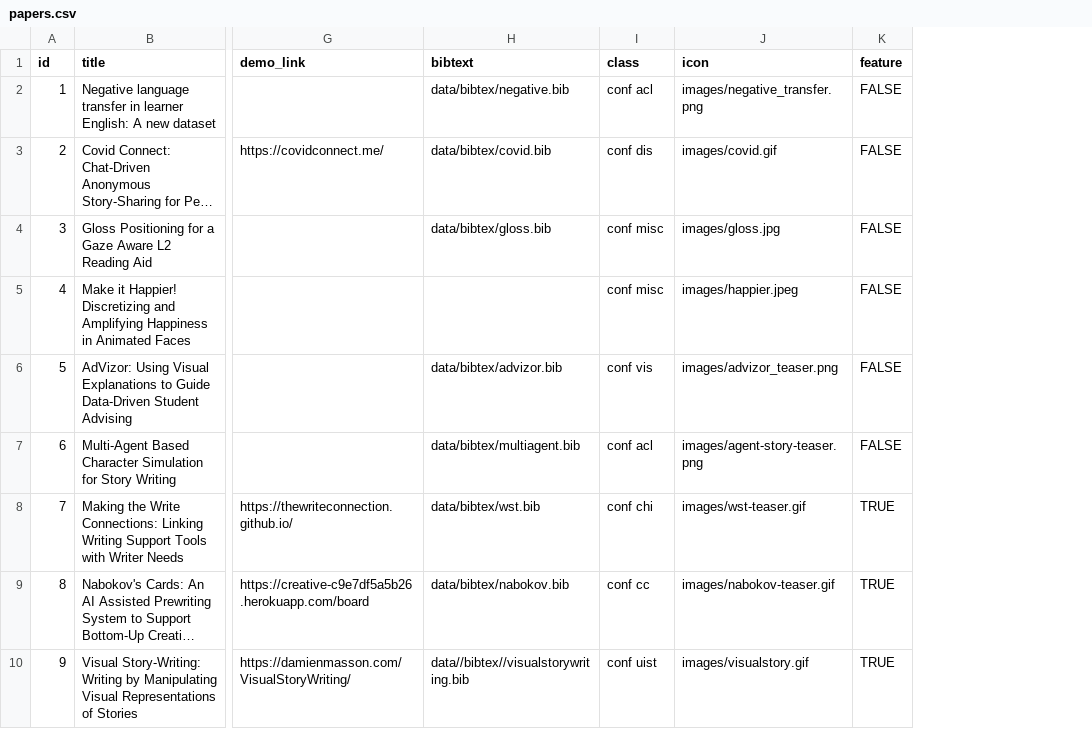
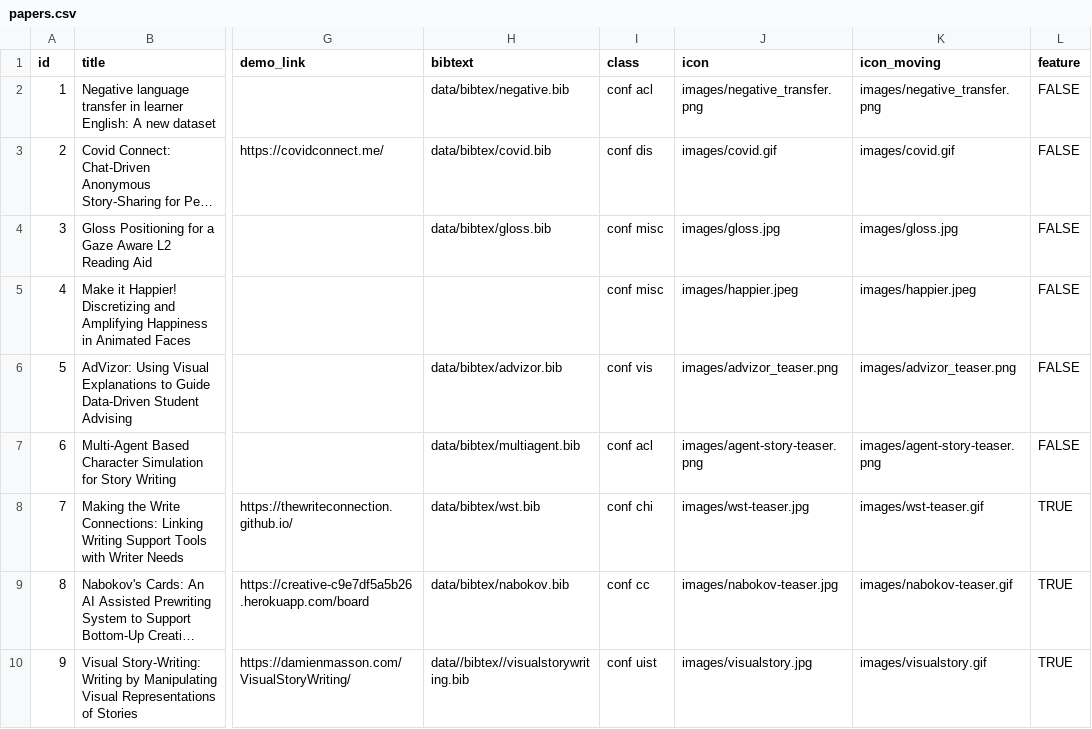
Before and after one commit to zxnnic/zxnnic.github.io, a CSV file: papers.csv, drawn as a sheet; only a part is shown, gaps mark what is left out; long unchanged cells end in …; the diff names each change by its address in the sheet, - before the commit and + after, or states it on an @@ line.

Commit message:
on hover show moving images

```diff
--- a/papers.csv
+++ b/papers.csv
+column K (icon_moving), rows 2-10: images/negative_transfer.png | images/covid.gif | images/gloss.jpg | images/happier.jpeg | images/advizor_teaser.png | images/agent-story-teaser.png | images/wst-teaser.gif | images/nabokov-teaser.gif | images/visualstory.gif
-J8 (icon): images/wst-teaser.gif
+J8 (icon): images/wst-teaser.jpg
-J9 (icon): images/nabokov-teaser.gif
+J9 (icon): images/nabokov-teaser.jpg
-J10 (icon): images/visualstory.gif
+J10 (icon): images/visualstory.jpg
```
Also changed, not shown: 6 other files.
